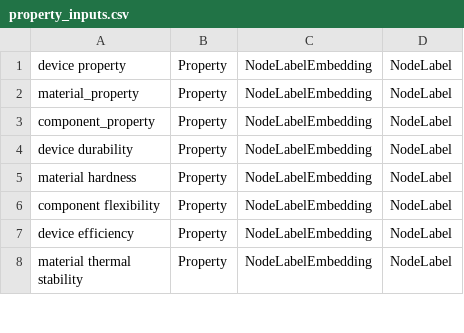
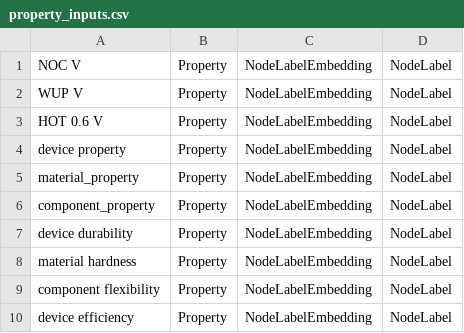
Before and after one commit to MaxDreger92/MatGraph, a CSV file: importing/NodeAttributeExtraction/embedding_inputs/property_inputs.csv, drawn as a sheet; only a part is shown; the shorter side is filled out with more unchanged rows; the diff names each change by its address in the sheet, - before the commit and + after, or states it on an @@ line.

```diff
--- a/importing/NodeAttributeExtraction/embedding_inputs/property_inputs.csv
+++ b/importing/NodeAttributeExtraction/embedding_inputs/property_inputs.csv
+row 1: NOC V | Property | NodeLabelEmbedding | NodeLabel
+row 2: WUP V | Property | NodeLabelEmbedding | NodeLabel
+row 3: HOT 0.6 V | Property | NodeLabelEmbedding | NodeLabel
```
Also changed, not shown: importing/NodeAttributeExtraction/embedding_inputs/property_attribute_inputs.csv, 1 other file.
